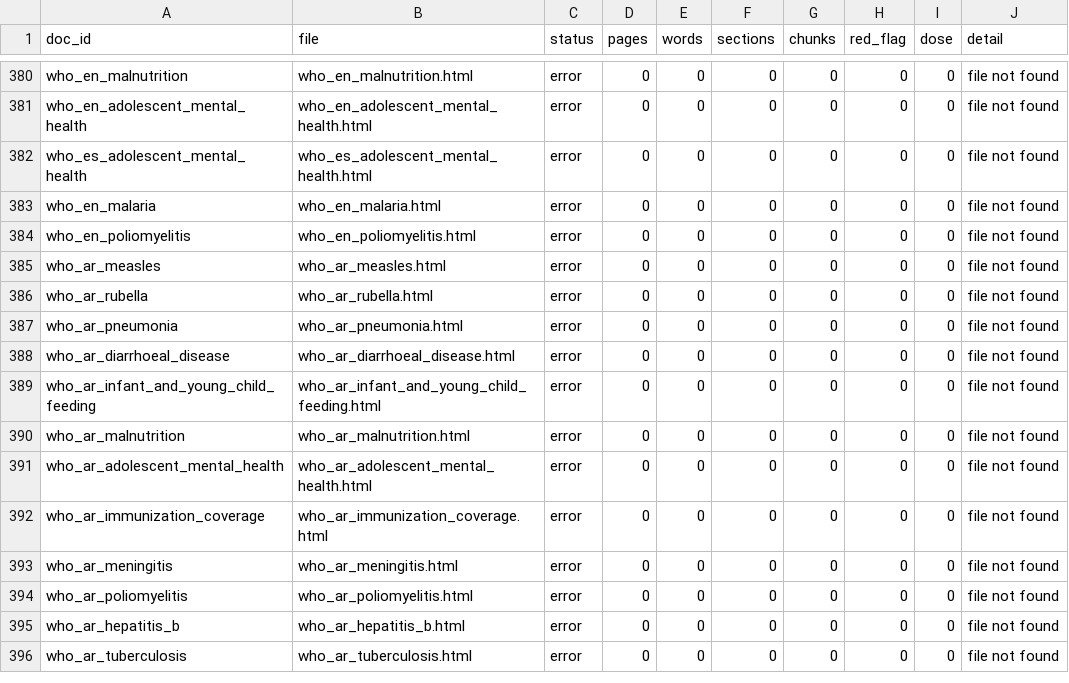
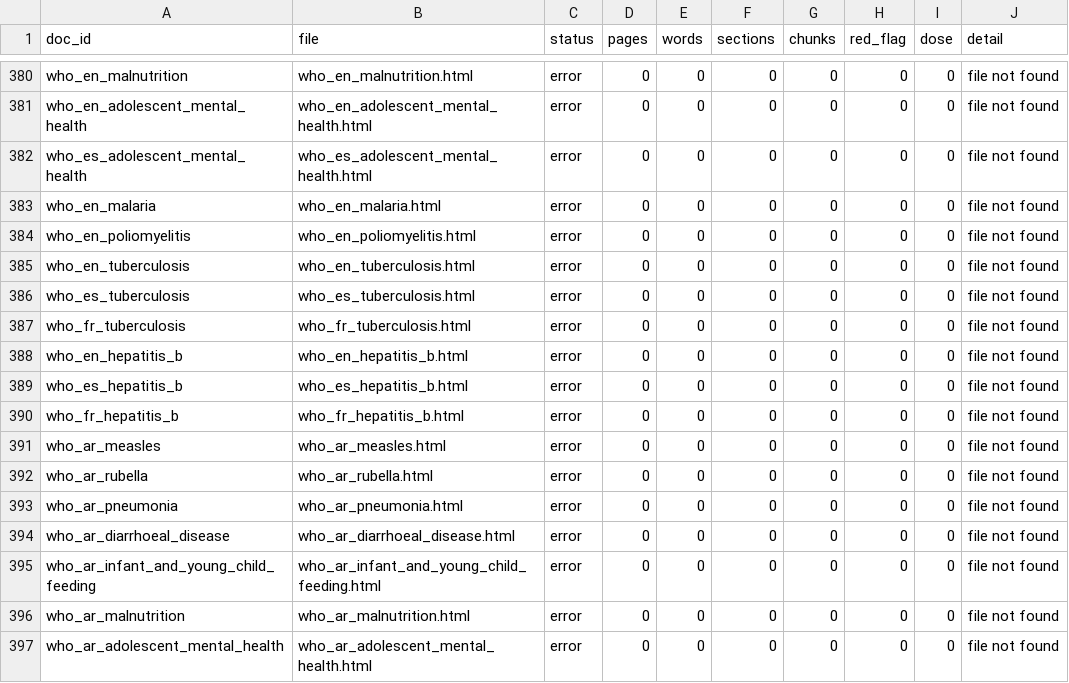
Before and after one commit to nicolasbeca/pedibot, a CSV file: index/ingest_report.csv, drawn as a sheet; only a part is shown, gaps mark what is left out; the shorter side is filled out with more unchanged rows; the diff names each change by its address in the sheet, - before the commit and + after, or states it on an @@ line.

```diff
--- a/index/ingest_report.csv
+++ b/index/ingest_report.csv
+row 385: who_en_tuberculosis | who_en_tuberculosis.html | error | 0 | 0 | 0 | 0 | 0 | 0 | file not found
+row 386: who_es_tuberculosis | who_es_tuberculosis.html | error | 0 | 0 | 0 | 0 | 0 | 0 | file not found
+row 387: who_fr_tuberculosis | who_fr_tuberculosis.html | error | 0 | 0 | 0 | 0 | 0 | 0 | file not found
+row 388: who_en_hepatitis_b | who_en_hepatitis_b.html | error | 0 | 0 | 0 | 0 | 0 | 0 | file not found
+row 389: who_es_hepatitis_b | who_es_hepatitis_b.html | error | 0 | 0 | 0 | 0 | 0 | 0 | file not found
+row 390: who_fr_hepatitis_b | who_fr_hepatitis_b.html | error | 0 | 0 | 0 | 0 | 0 | 0 | file not found
```
Also changed, not shown: 23 other files.
